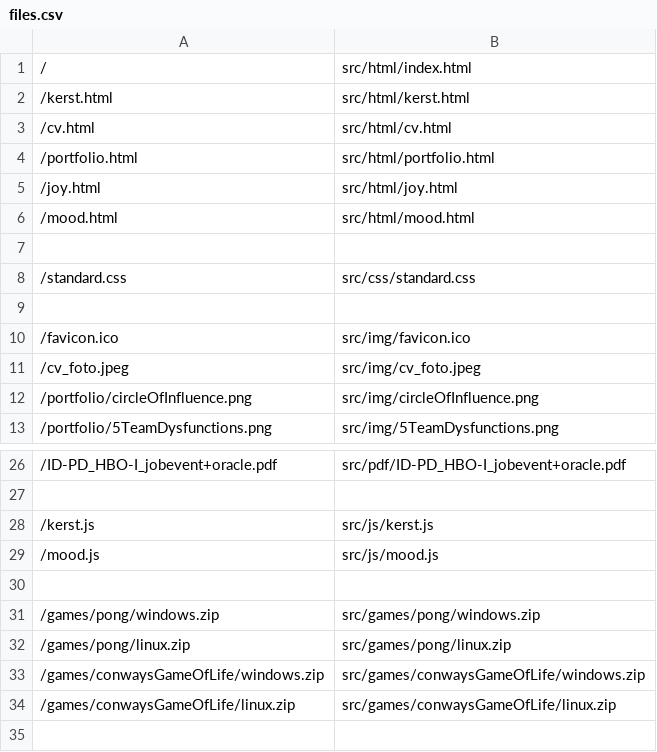
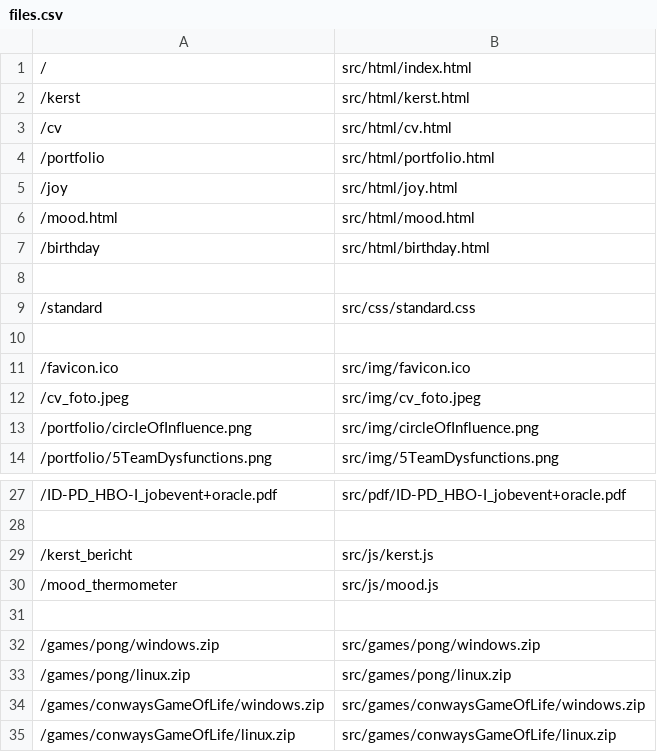
Before and after one commit to LeahScholten/leah-software, a CSV file: files.csv, drawn as a sheet; only a part is shown, gaps mark what is left out; the shorter side is filled out with more unchanged rows.

Commit message:
Removed the extension from the url of most pages and updated the birthday page

```diff
--- a/files.csv
+++ b/files.csv
@@ -1,9 +1,10 @@
 /, src/html/index.html
-/kerst.html, src/html/kerst.html
-/cv.html, src/html/cv.html
-/portfolio.html, src/html/portfolio.html
-/joy.html, src/html/joy.html
+/kerst, src/html/kerst.html
+/cv, src/html/cv.html
+/portfolio, src/html/portfolio.html
+/joy, src/html/joy.html
 /mood.html, src/html/mood.html
+/birthday, src/html/birthday.html
 
-/standard.css, src/css/standard.css
+/standard, src/css/standard.css
 
@@ -27,4 +28,4 @@
 
-/kerst.js, src/js/kerst.js
-/mood.js, src/js/mood.js
+/kerst_bericht, src/js/kerst.js
+/mood_thermometer, src/js/mood.js
 
```
Also changed, not shown: 6 other files.
